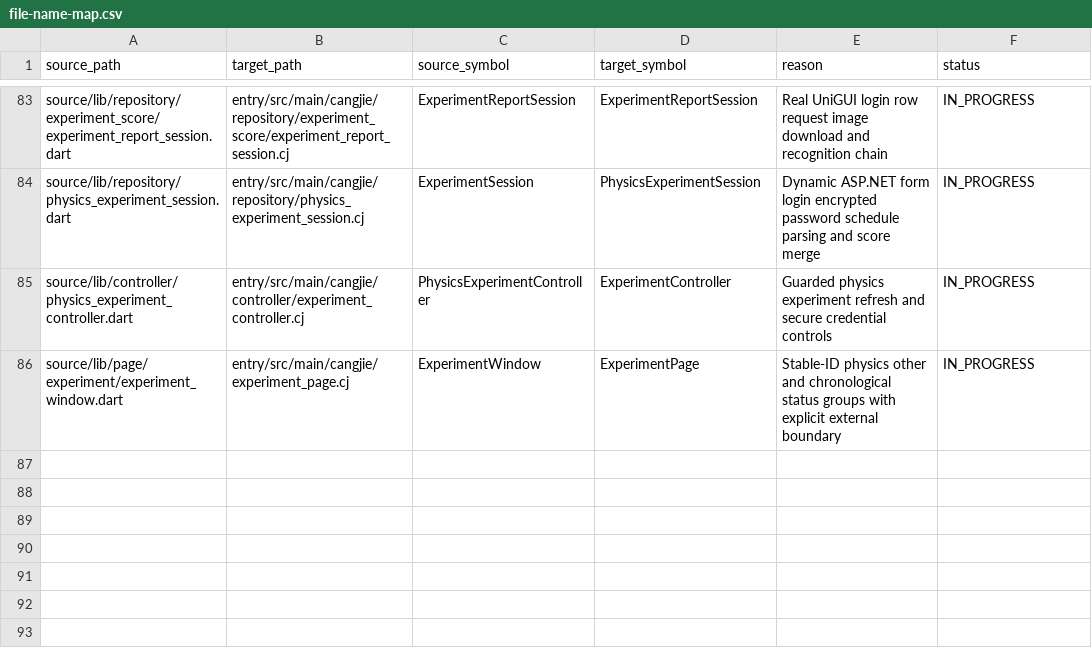
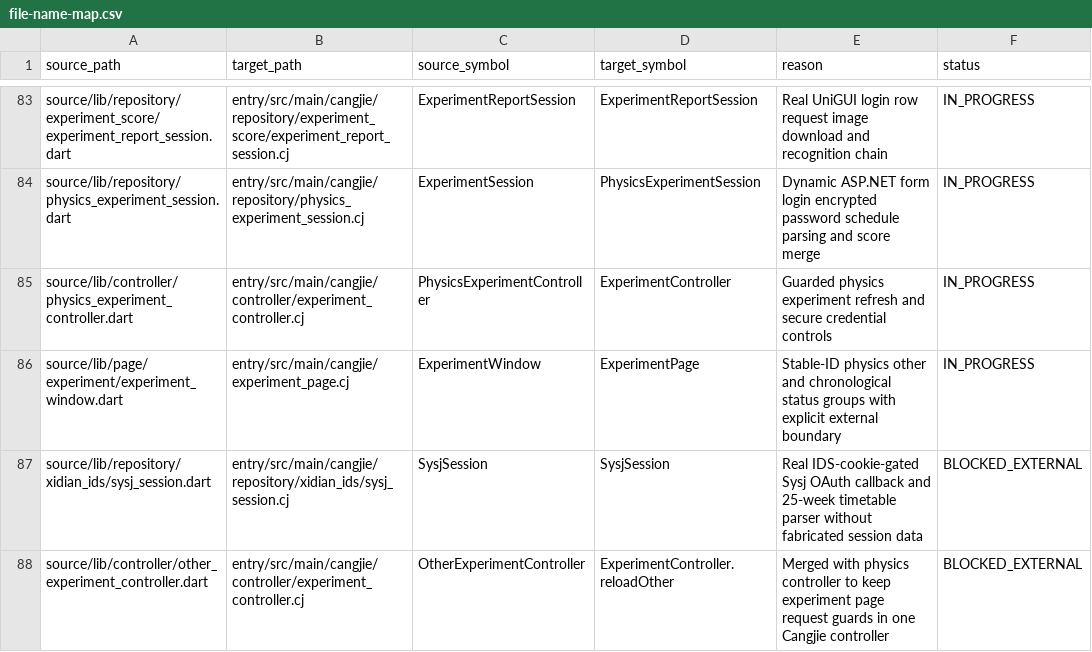
Before and after one commit to phphub123/xdyou, a CSV file: migration/file-name-map.csv, drawn as a sheet; only a part is shown, gaps mark what is left out; the diff names each change by its address in the sheet, - before the commit and + after, or states it on an @@ line.

```diff
--- a/migration/file-name-map.csv
+++ b/migration/file-name-map.csv
+row 87: source/lib/repository/xidian_ids/sysj_session.dart | entry/src/main/cangjie/repository/xidian_ids/sysj_session.cj | SysjSession | SysjSession | Real IDS-cookie-gated Sysj OAuth callback and 25-week timetable parser without fabricated session data | BLOCKED_EXTERNAL
+row 88: source/lib/controller/other_experiment_controller.dart | entry/src/main/cangjie/controller/experiment_controller.cj | OtherExperimentController | ExperimentController.reloadOther | Merged with physics controller to keep experiment page request guards in one Cangjie controller | BLOCKED_EXTERNAL
```
Also changed, not shown: acceptance/acceptance-matrix.csv, migration/collaboration-workstreams.csv, 24 other files.
